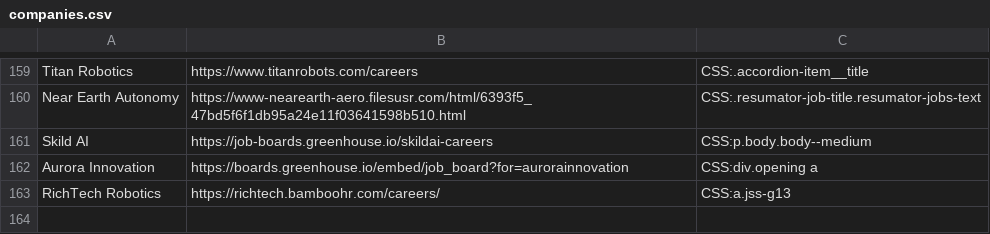
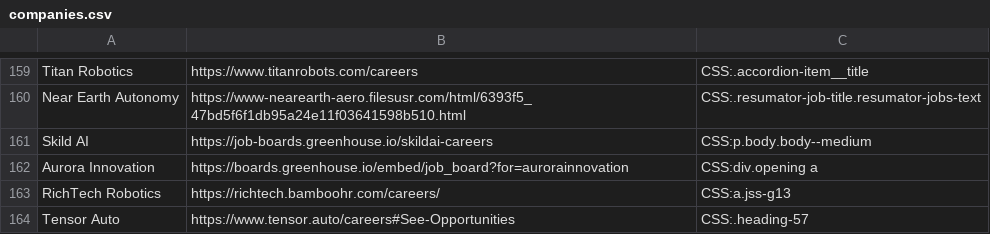
Before and after one commit to Ph1so/phlux2.0, a CSV file: companies.csv, drawn as a sheet; only a part is shown, gaps mark what is left out.

Commit message:
tensor auto

```diff
--- a/companies.csv
+++ b/companies.csv
@@ -163 +163,2 @@ Aurora Innovation,https://boards.greenhouse.io/embed/job_board?for=aurorainnovat
 RichTech Robotics,https://richtech.bamboohr.com/careers/,CSS:a.jss-g13
+Tensor Auto,https://www.tensor.auto/careers#See-Opportunities,CSS:.heading-57
```
